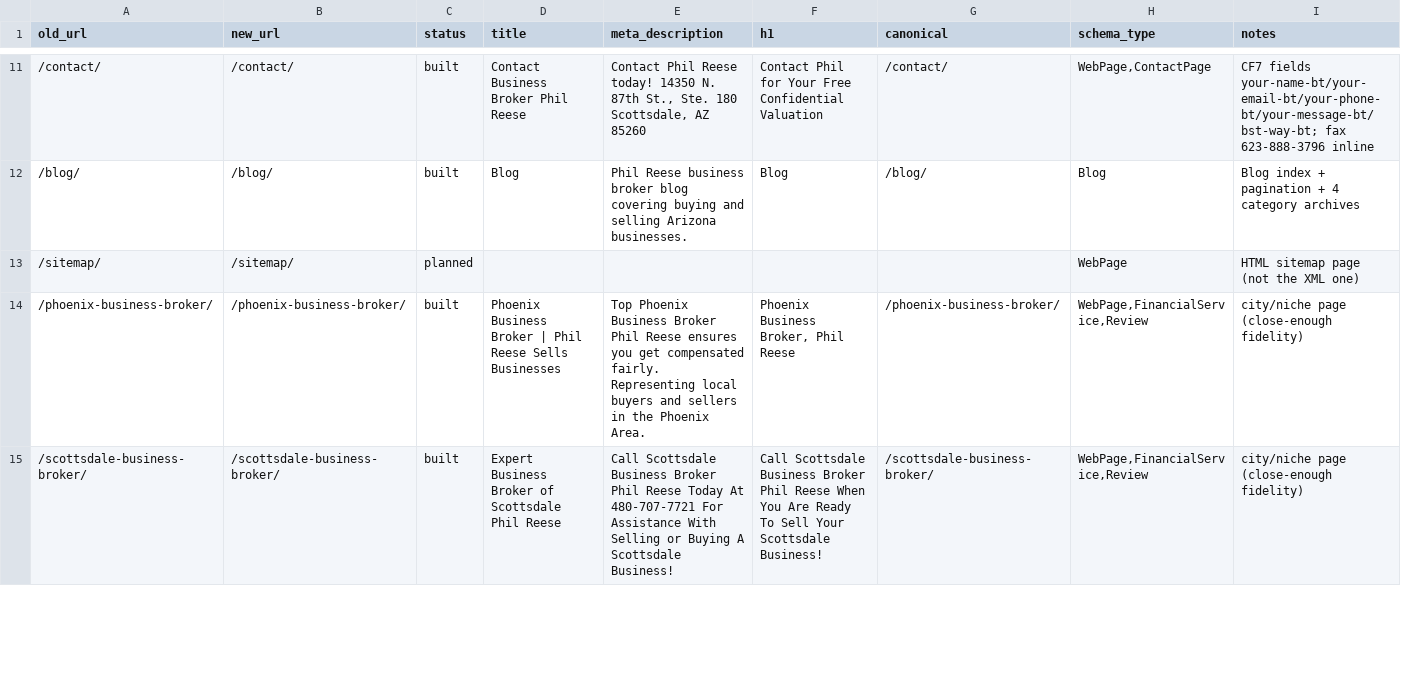
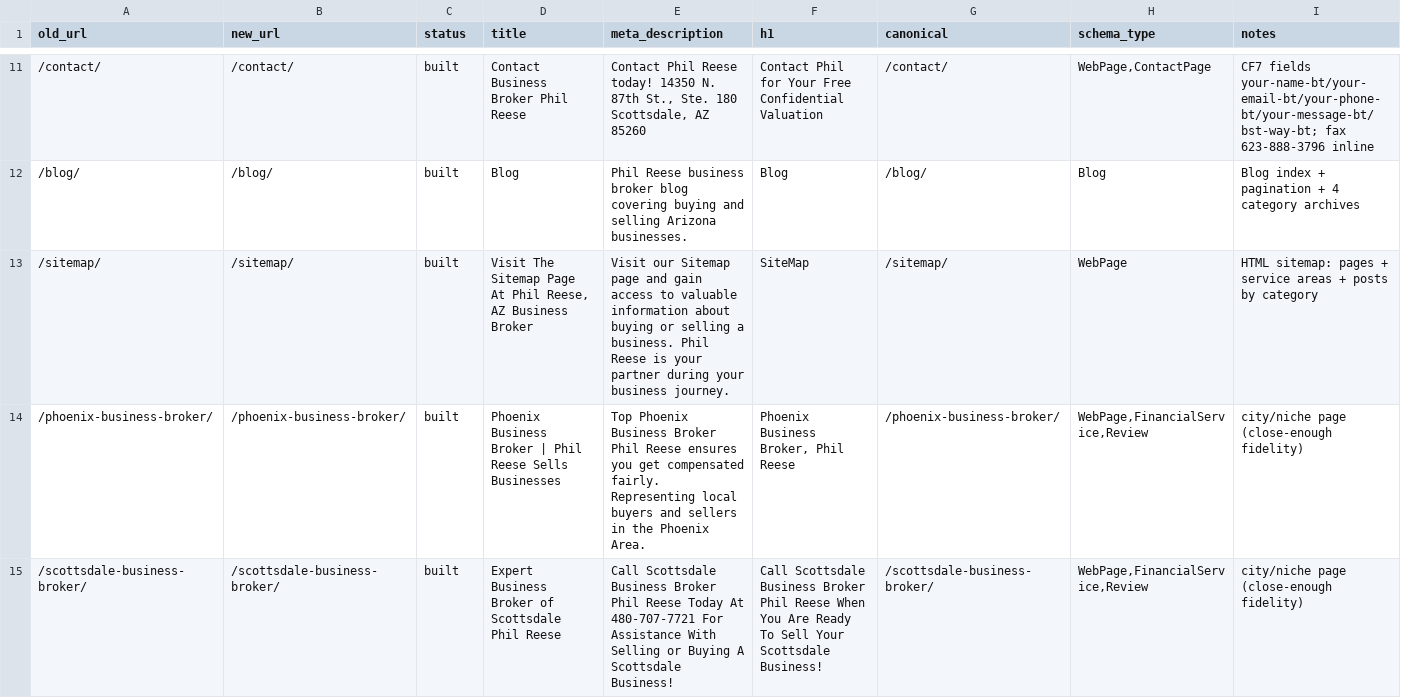
Before and after one commit to myfavoritewebdesigns/phil-reese, a CSV file: reference/seo-map.csv, drawn as a sheet; only a part is shown, gaps mark what is left out.

```diff
--- a/reference/seo-map.csv
+++ b/reference/seo-map.csv
@@ -12,3 +12,3 @@ old_url,new_url,status,title,meta_description,h1,canonical,schema_type,notes
 /blog/,/blog/,built,Blog,Phil Reese business broker blog covering buying and selling Arizona businesses.,Blog,/blog/,Blog,Blog index + pagination + 4 category archives
-/sitemap/,/sitemap/,planned,,,,,WebPage,HTML sitemap page (not the XML one)
+/sitemap/,/sitemap/,built,"Visit The Sitemap Page At Phil Reese, AZ Business Broker",Visit our Sitemap page and gain access to valuable information about buying or selling a business. Phil Reese is your partner during your business journey.,SiteMap,/sitemap/,WebPage,HTML sitemap: pages + service areas + posts by category
 /phoenix-business-broker/,/phoenix-business-broker/,built,Phoenix Business Broker | Phil Reese Sells Businesses,Top Phoenix Business Broker Phil Reese ensures you get compensated fairly. Representing local buyers and sellers in the Phoenix Area.,"Phoenix Business Broker, Phil Reese",/phoenix-business-broker/,"WebPage,FinancialService,Review",city/niche page (close-enough fidelity)
```
Also changed, not shown: 2 other files.
